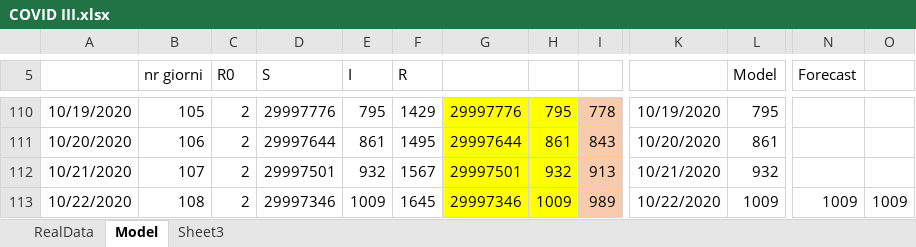
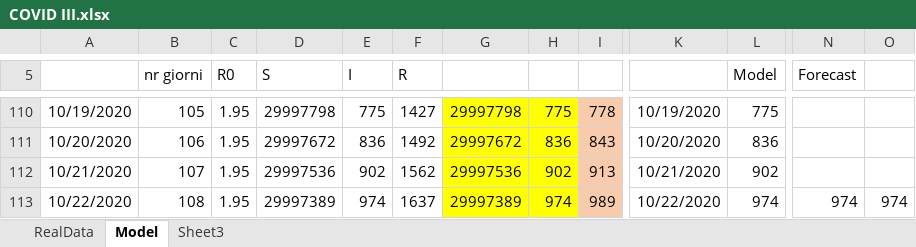
Before and after one commit to andreamartinelli1974/COVID-19, an Excel workbook: COVID_EXCEL/COVID III.xlsx, sheet Model, drawn as a sheet; only a part is shown, gaps mark what is left out; values as stored, in another font and other column widths than the file's, no borders; charts and pictures not drawn; the diff covers the shown part only; the diff names each change by its address in the sheet, - before the commit and + after, or states it on an @@ line.

```diff
--- a/COVID_EXCEL/COVID III.xlsx (sheet Model)
+++ b/COVID_EXCEL/COVID III.xlsx (sheet Model)
-C110:C113 (R0): 2
+C110:C113 (R0): 1.95
-D110 (S): 29997776
+D110 (S): 29997798
-E110 (I): 795
+E110 (I): 775
-F110 (R): 1429
+F110 (R): 1427
-G110: 29997776
+G110: 29997798
-H110: 795
+H110: 775
-L110 (Model): 795
+L110 (Model): 775
-D111 (S): 29997644
+D111 (S): 29997672
-E111 (I): 861
+E111 (I): 836
-F111 (R): 1495
+F111 (R): 1492
-G111: 29997644
+G111: 29997672
-H111: 861
+H111: 836
-L111 (Model): 861
+L111 (Model): 836
-D112 (S): 29997501
+D112 (S): 29997536
-E112 (I): 932
+E112 (I): 902
-F112 (R): 1567
+F112 (R): 1562
-G112: 29997501
+G112: 29997536
-H112: 932
+H112: 902
-L112 (Model): 932
+L112 (Model): 902
-D113 (S): 29997346
+D113 (S): 29997389
-E113 (I): 1009
+E113 (I): 974
-F113 (R): 1645
+F113 (R): 1637
-G113: 29997346
+G113: 29997389
-H113: 1009
+H113: 974
-L113 (Model): 1009
+L113 (Model): 974
-N113 (Forecast): 1009
+N113 (Forecast): 974
-O113: 1009
+O113: 974
```
Also changed, not shown: 187 edited cells and cell formats elsewhere in this sheet, sheet RealData, charts or pictures, COVID_EXCEL/COVID II.xlsx, COVID_EXCEL/COVID.xlsx.
